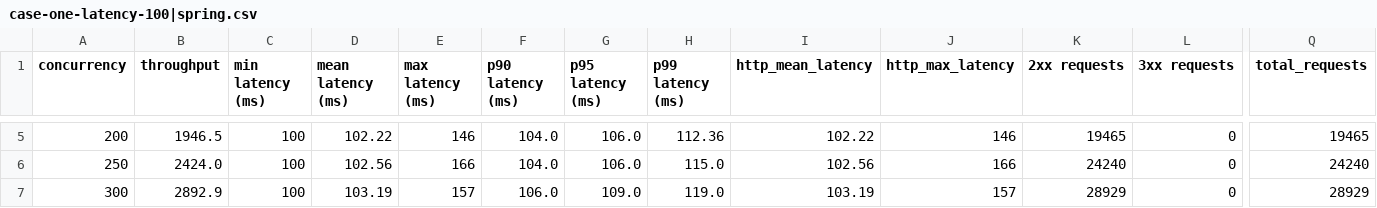
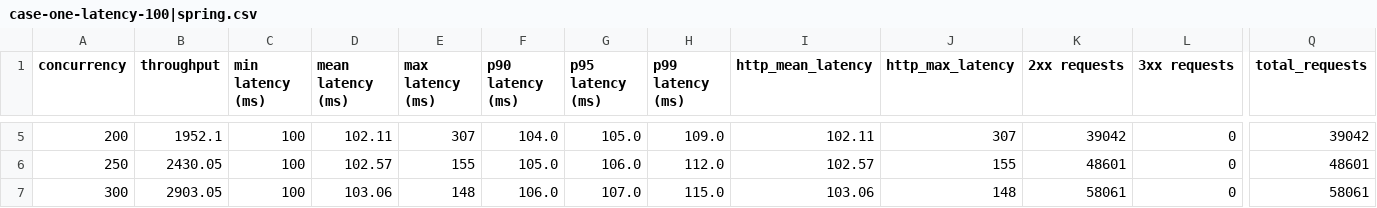
Before and after one commit to maocq/t, a CSV file: results/detail/case-one-latency-100|spring.csv, drawn as a sheet; only a part is shown, gaps mark what is left out; the diff covers the shown part only; the diff names each change by its address in the sheet, - before the commit and + after, or states it on an @@ line.

```diff
--- a/results/detail/case-one-latency-100|spring.csv
+++ b/results/detail/case-one-latency-100|spring.csv
-B5 (throughput): 1946.5
+B5 (throughput): 1952.1
-D5 (mean latency (ms)): 102.22
+D5 (mean latency (ms)): 102.11
-E5 (max latency (ms)): 146
+E5 (max latency (ms)): 307
-G5 (p95 latency (ms)): 106.0
+G5 (p95 latency (ms)): 105.0
-H5 (p99 latency (ms)): 112.36
+H5 (p99 latency (ms)): 109.0
-I5 (http_mean_latency): 102.22
+I5 (http_mean_latency): 102.11
-J5 (http_max_latency): 146
+J5 (http_max_latency): 307
-K5 (2xx requests): 19465
+K5 (2xx requests): 39042
-Q5 (total_requests): 19465
+Q5 (total_requests): 39042
-B6 (throughput): 2424.0
+B6 (throughput): 2430.05
-D6 (mean latency (ms)): 102.56
+D6 (mean latency (ms)): 102.57
-E6 (max latency (ms)): 166
+E6 (max latency (ms)): 155
-F6 (p90 latency (ms)): 104.0
+F6 (p90 latency (ms)): 105.0
-H6 (p99 latency (ms)): 115.0
+H6 (p99 latency (ms)): 112.0
-I6 (http_mean_latency): 102.56
+I6 (http_mean_latency): 102.57
-J6 (http_max_latency): 166
+J6 (http_max_latency): 155
-K6 (2xx requests): 24240
+K6 (2xx requests): 48601
-Q6 (total_requests): 24240
+Q6 (total_requests): 48601
-B7 (throughput): 2892.9
+B7 (throughput): 2903.05
-D7 (mean latency (ms)): 103.19
+D7 (mean latency (ms)): 103.06
-E7 (max latency (ms)): 157
+E7 (max latency (ms)): 148
-G7 (p95 latency (ms)): 109.0
+G7 (p95 latency (ms)): 107.0
-H7 (p99 latency (ms)): 119.0
+H7 (p99 latency (ms)): 115.0
-I7 (http_mean_latency): 103.19
+I7 (http_mean_latency): 103.06
-J7 (http_max_latency): 157
+J7 (http_max_latency): 148
-K7 (2xx requests): 28929
+K7 (2xx requests): 58061
-Q7 (total_requests): 28929
+Q7 (total_requests): 58061
```
Also changed, not shown: 172 edited cells elsewhere in this file, results/detail/case-four-latency-100|quarkus.csv, results/detail/case-four-latency-100|spring.csv, 18 other files.
